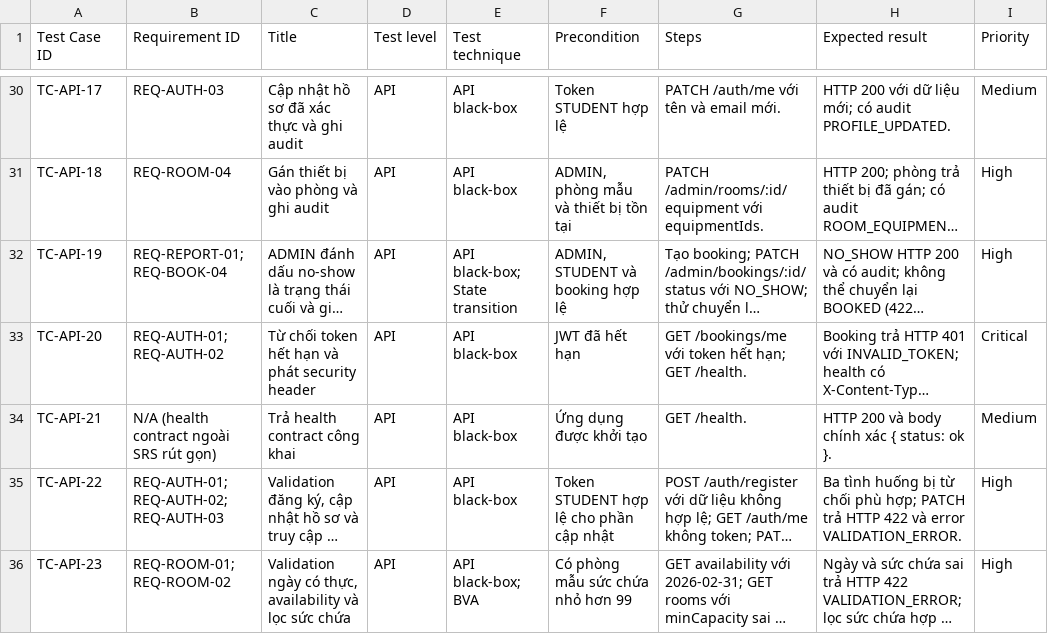
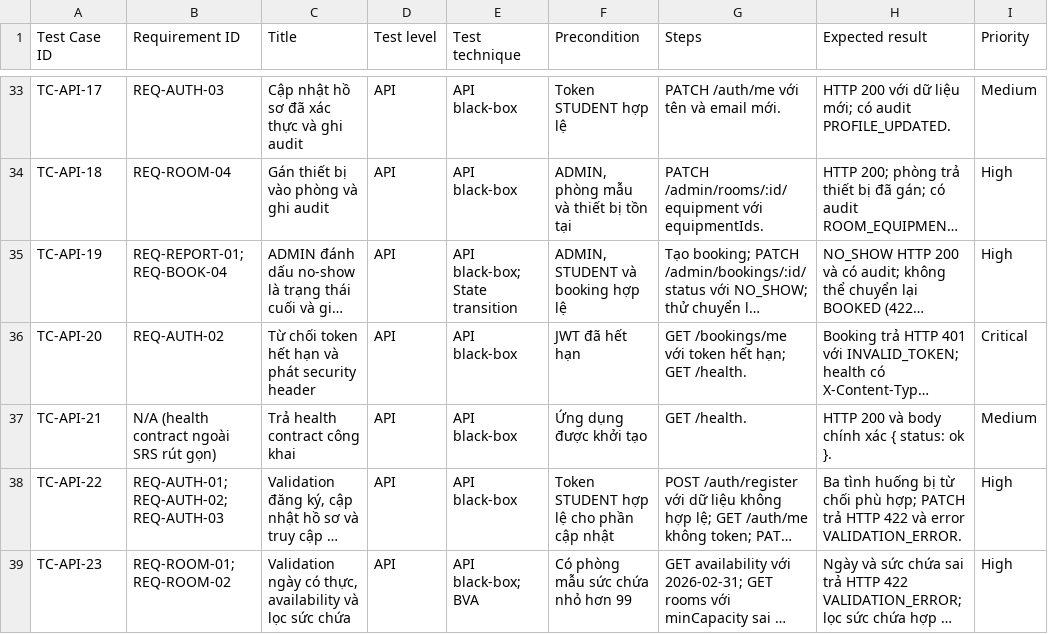
Before and after one commit to bachiep/studyspace-quality-assurance, a CSV file: docs/04-test-cases.csv, drawn as a sheet; only a part is shown, gaps mark what is left out; long unchanged cells end in …; addresses are those after the commit; the diff covers the shown part only; the diff names each change by its address in the sheet, - before the commit and + after, or states it on an @@ line.

```diff
--- a/docs/04-test-cases.csv
+++ b/docs/04-test-cases.csv
-B36 (Requirement ID): REQ-AUTH-01; REQ-AUTH-02
+B36 (Requirement ID): REQ-AUTH-02
```
Also changed, not shown: 5 added rows and 11 edited cells elsewhere in this file, docs/03-rtm.csv, 31 other files.
